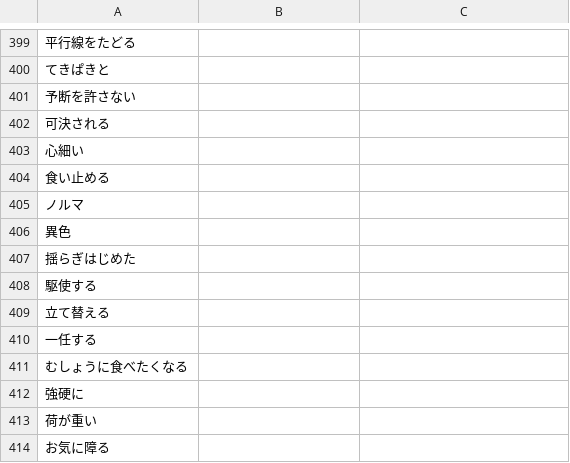
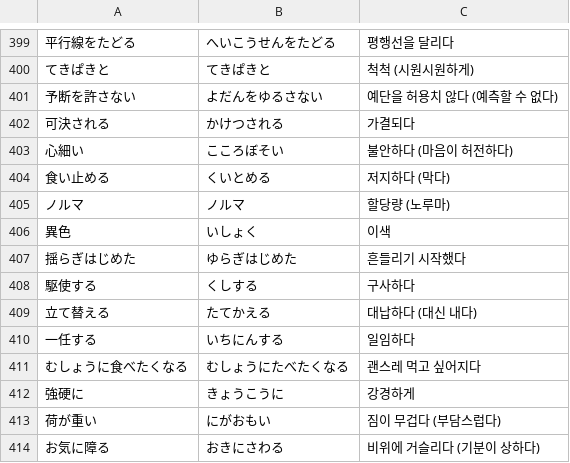
Before and after one commit to jgj8tt6k9p-stack/jgj8tt6k9p-stack.github.io, a CSV file: voca/words.csv, drawn as a sheet; only a part is shown, gaps mark what is left out; the diff covers the shown part only.

```diff
--- a/voca/words.csv
+++ b/voca/words.csv
@@ -399,16 +399,16 @@
-平行線をたどる
-てきぱきと
-予断を許さない
-可決される
-心細い
-食い止める
-ノルマ
-異色
-揺らぎはじめた
-駆使する
-立て替える
-一任する
-むしょうに食べたくなる
-強硬に
-荷が重い
-お気に障る
+平行線をたどる,へいこうせんをたどる,평행선을 달리다
+てきぱきと,てきぱきと,척척 (시원시원하게)
+予断を許さない,よだんをゆるさない,예단을 허용치 않다 (예측할 수 없다)
+可決される,かけつされる,가결되다
+心細い,こころぼそい,불안하다 (마음이 허전하다)
+食い止める,くいとめる,저지하다 (막다)
+ノルマ,ノルマ,할당량 (노루마)
+異色,いしょく,이색
+揺らぎはじめた,ゆらぎはじめた,흔들리기 시작했다
+駆使する,くしする,구사하다
+立て替える,たてかえる,대납하다 (대신 내다)
+一任する,いちにんする,일임하다
+むしょうに食べたくなる,むしょうにたべたくなる,괜스레 먹고 싶어지다
+強硬に,きょうこうに,강경하게
+荷が重い,にがおもい,짐이 무겁다 (부담스럽다)
+お気に障る,おきにさわる,비위에 거슬리다 (기분이 상하다)
```
Also changed, not shown: 1 added row, 1 removed row and 98 edited cells elsewhere in this file.
